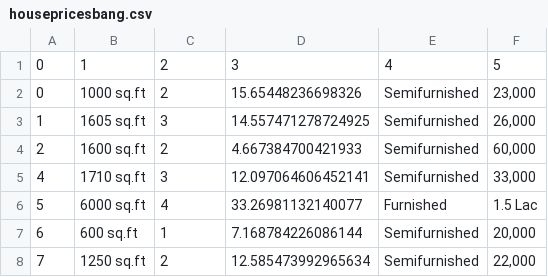
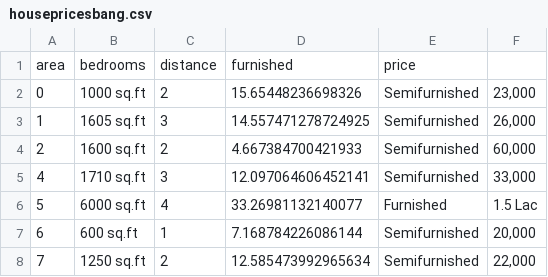
Before and after one commit to prajwaltr93/HousePrice, a CSV file: ScrapData/housepricesbang.csv, drawn as a sheet; only a part is shown.

Commit message:
update header

```diff
--- a/ScrapData/housepricesbang.csv
+++ b/ScrapData/housepricesbang.csv
@@ -1,2 +1,2 @@
-0,1,2,3,4,5
+area,bedrooms,distance,furnished,price
 0,1000 sq.ft,2,15.65448236698326,Semifurnished,"23,000"
```
